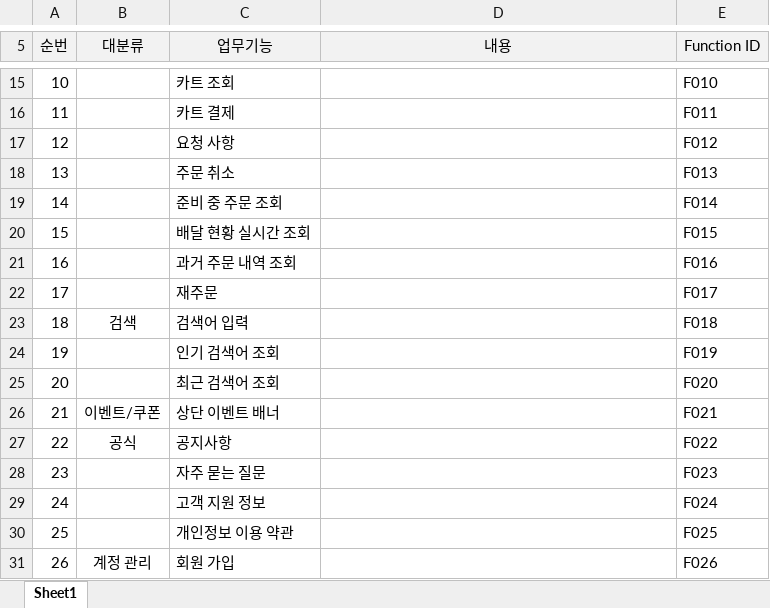
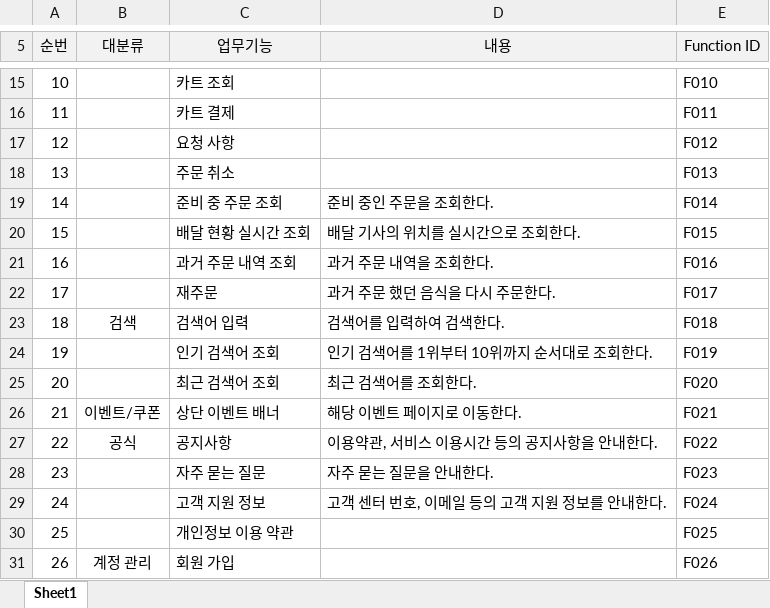
Before and after one commit to Cap0011/SEproject, an Excel workbook: 기능목록표-4.xlsx, sheet Sheet1, drawn as a sheet; only a part is shown, gaps mark what is left out; values as stored, in another font and other column widths than the file's, no borders; the diff names each change by its address in the sheet, - before the commit and + after, or states it on an @@ line.

Commit message:
test

```diff
--- a/기능목록표-4.xlsx (sheet Sheet1)
+++ b/기능목록표-4.xlsx (sheet Sheet1)
-D19 (내용): (empty)
+D19 (내용): 준비 중인 주문을 조회한다.
-D20 (내용): (empty)
+D20 (내용): 배달 기사의 위치를 실시간으로 조회한다.
-D21 (내용): (empty)
+D21 (내용): 과거 주문 내역을 조회한다.
-D22 (내용): (empty)
+D22 (내용): 과거 주문 했던 음식을 다시 주문한다.
-D23 (내용): (empty)
+D23 (내용): 검색어를 입력하여 검색한다.
-D24 (내용): (empty)
+D24 (내용): 인기 검색어를 1위부터 10위까지 순서대로 조회한다.
-D25 (내용): (empty)
+D25 (내용): 최근 검색어를 조회한다.
-D26 (내용): (empty)
+D26 (내용): 해당 이벤트 페이지로 이동한다.
-D27 (내용): (empty)
+D27 (내용): 이용약관, 서비스 이용시간 등의 공지사항을 안내한다.
-D28 (내용): (empty)
+D28 (내용): 자주 묻는 질문을 안내한다.
-D29 (내용): (empty)
+D29 (내용): 고객 센터 번호, 이메일 등의 고객 지원 정보를 안내한다.
```
